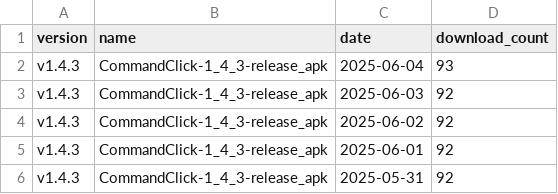
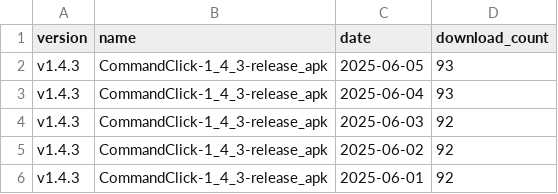
Before and after one commit to ankit1057/CommandClick, a CSV file: statistics/download_count/CommandClick.csv, drawn as a sheet; only a part is shown; the shorter side is filled out with more unchanged rows.

```diff
--- a/statistics/download_count/CommandClick.csv
+++ b/statistics/download_count/CommandClick.csv
@@ -1,2 +1,3 @@
 version,name,date,download_count
+v1.4.3,CommandClick-1_4_3-release_apk,2025-06-05,93
 v1.4.3,CommandClick-1_4_3-release_apk,2025-06-04,93
```
Also changed, not shown: statistics/download_count/CommandClick-Linux.csv, statistics/download_count/repbash.csv, 2 other files.
